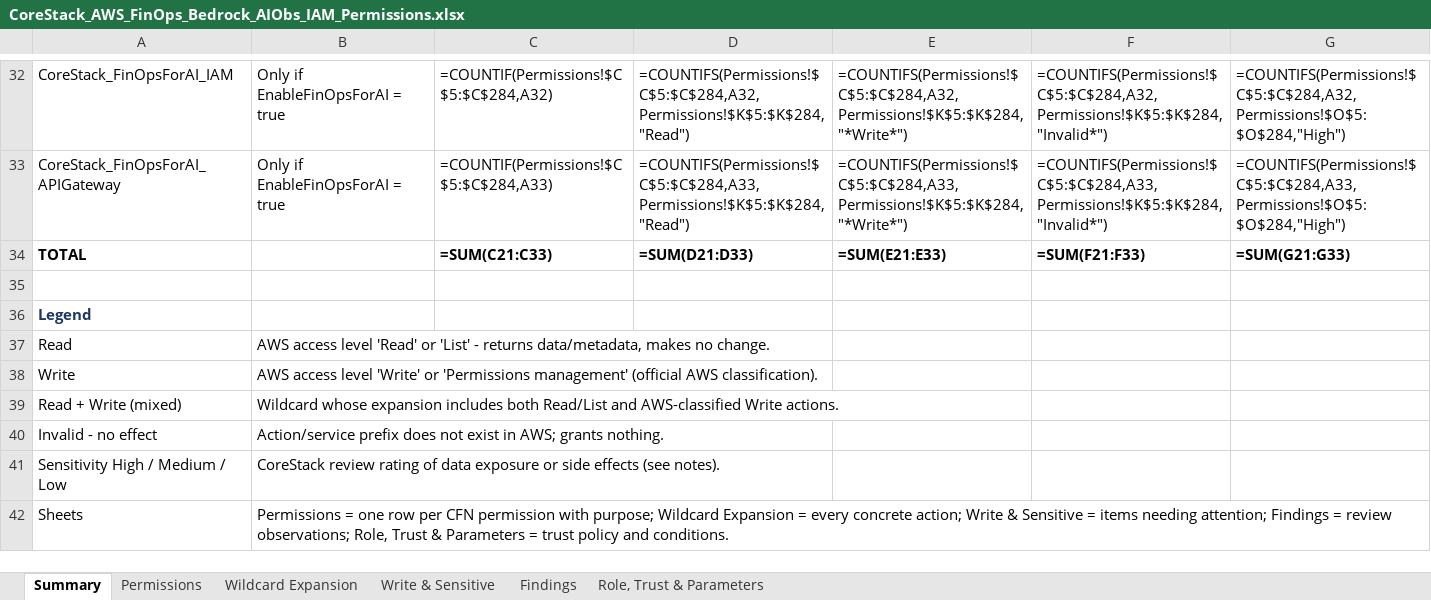
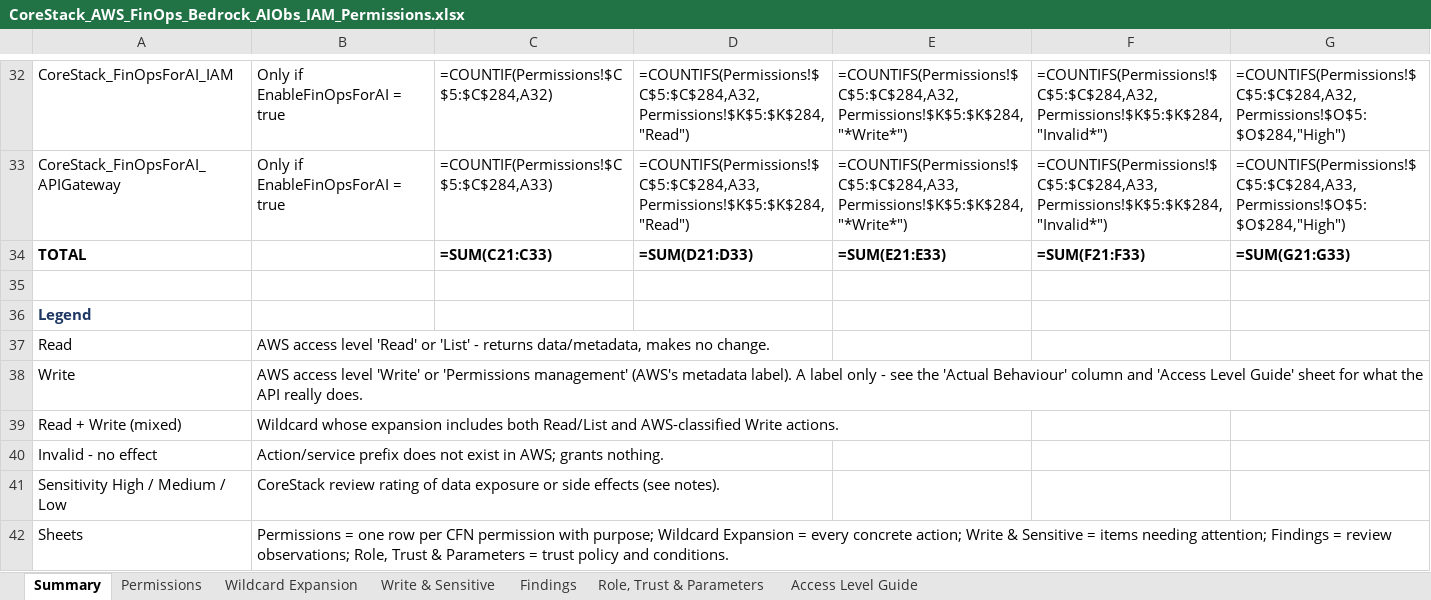
Before and after one commit to gnanadesigan96/GD, an Excel workbook: CoreStack_AWS_FinOps_Bedrock_AIObs_IAM_Permissions.xlsx, sheet Summary, drawn as a sheet; only a part is shown, gaps mark what is left out; values as stored, in another font and other column widths than the file's, no borders; formulas without a stored value are shown as written; the diff names each change by its address in the sheet, - before the commit and + after, or states it on an @@ line.

```diff
--- a/CoreStack_AWS_FinOps_Bedrock_AIObs_IAM_Permissions.xlsx (sheet Summary)
+++ b/CoreStack_AWS_FinOps_Bedrock_AIObs_IAM_Permissions.xlsx (sheet Summary)
+sheet tab: Access Level Guide
-B38: …'Permissions management' (official AWS classification).
+B38: …'Permissions management' (AWS's metadata label). A label only - see the 'Actual Behaviour' column and 'Access Level Guide' sheet for what the API really does.
```
Also changed, not shown: sheet Write & Sensitive, sheet Wildcard Expansion.
